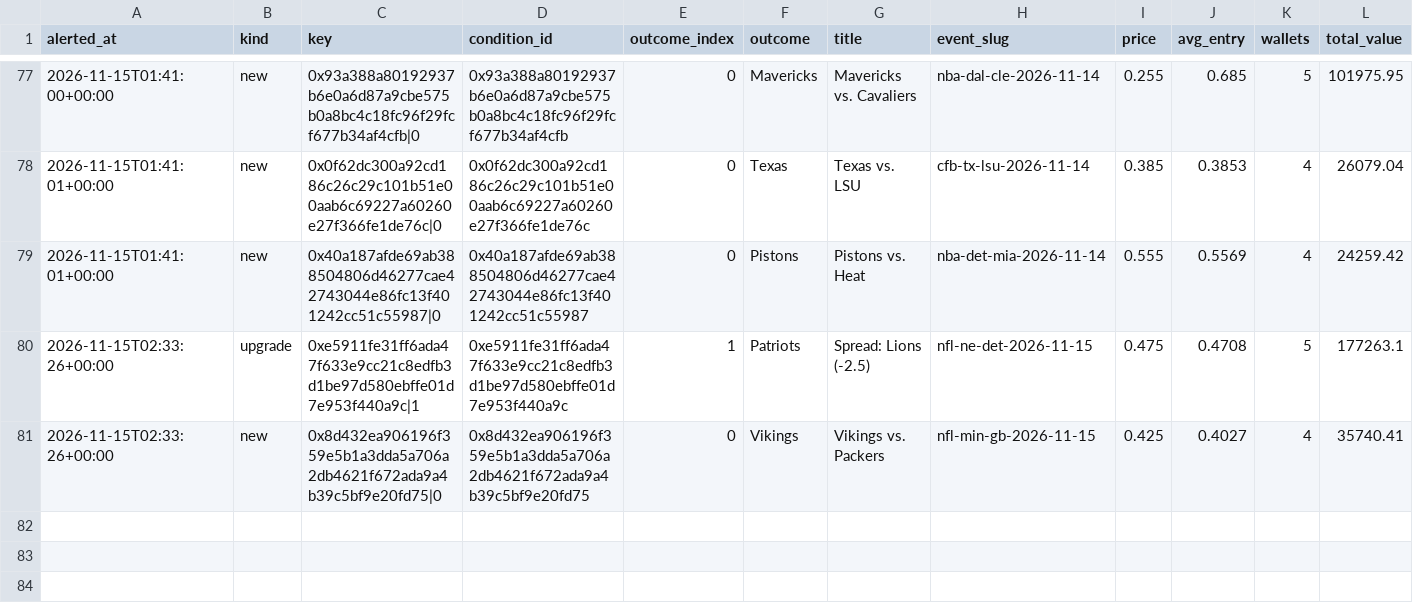
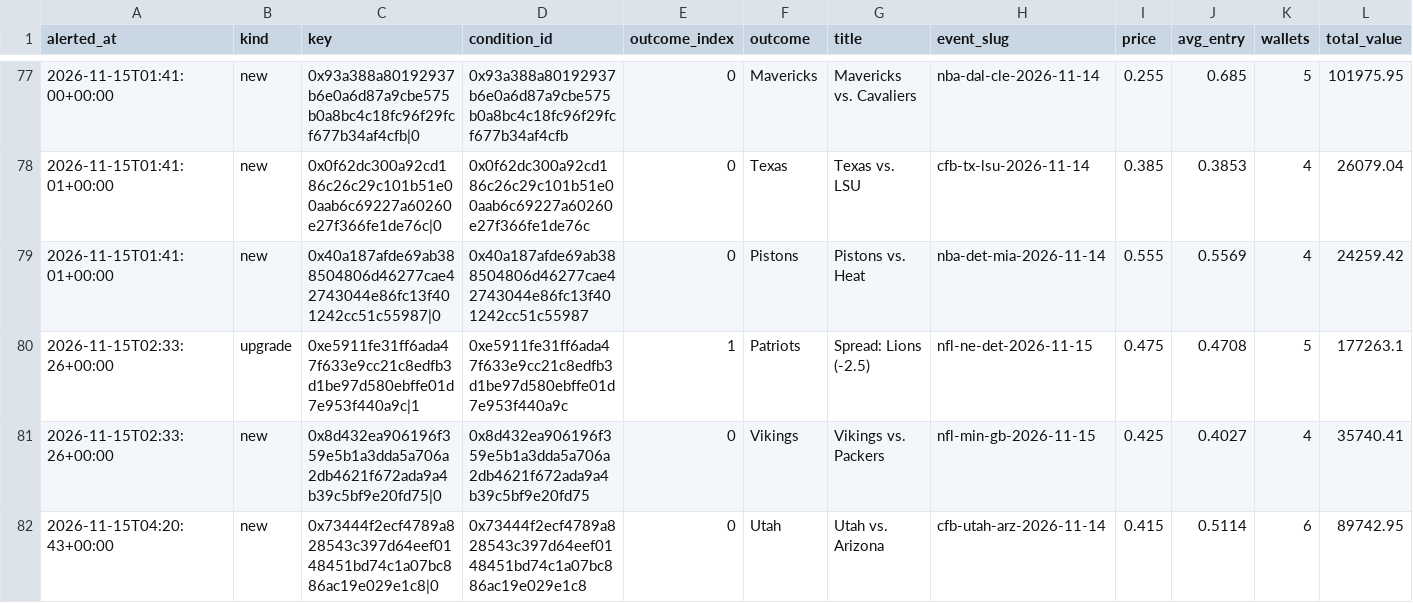
Before and after one commit to hunterscottsmith2-ctrl/polytail, a CSV file: signals_log.csv, drawn as a sheet; only a part is shown, gaps mark what is left out; rows hold the shown columns only; the diff names each change by its address in the sheet, - before the commit and + after, or states it on an @@ line.

Commit message:
Update alert state

```diff
--- a/signals_log.csv
+++ b/signals_log.csv
+row 82: 2026-11-15T04:20:43+00:00 | new | 0x73444f2ecf4789a828543c397d64eef0148451bd74c1a07bc886ac19e029e1c8|0 | 0x73444f2ecf4789a828543c397d64eef0148451bd74c1a07bc886ac19e029e1c8 | 0 | Utah | Utah vs. Arizona | cfb-utah-arz-2026-11-14 | 0.415 | 0.5114 | 6 | 89742.95
```
Also changed, not shown: 1 other file.
